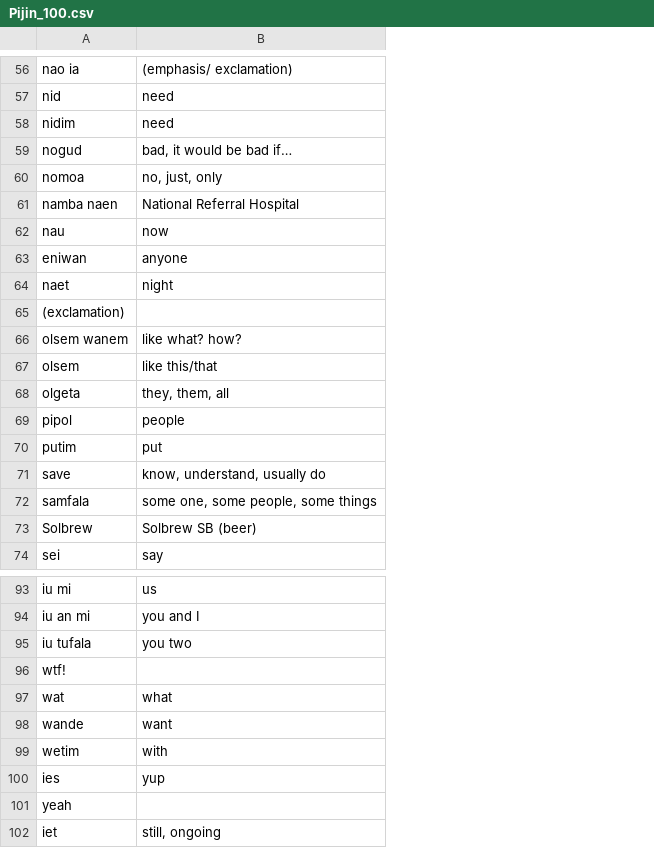
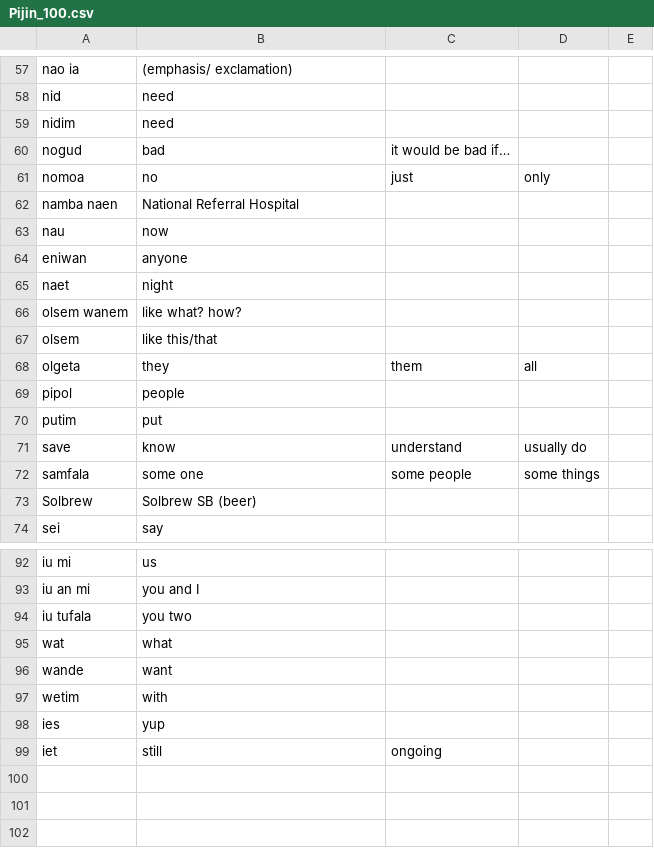
Before and after one commit to stonehenge0/phylogenetic-methods-Tok-Pisin, a CSV file: data/Pijin_100.csv, drawn as a sheet; only a part is shown, gaps mark what is left out; removed rows and columns are numbered as before the commit, all else as after; the diff covers the shown part only; the diff names each change by its address in the sheet, - before the commit and + after, or states it on an @@ line.

```diff
--- a/data/Pijin_100.csv
+++ b/data/Pijin_100.csv
+column C, rows 60-72: it would be bad if… | just |  |  |  |  |  |  | them |  |  | understand | some people; row 99: ongoing
+column D, rows 61-72: only |  |  |  |  |  |  | all |  |  | usually do | some things
+column E, empty
-B60: bad, it would be bad if…
+B60: bad
-B61: no, just, only
+B61: no
-row 65: (exclamation)
-B68: they, them, all
+B68: they
-B71: know, understand, usually do
+B71: know
-B72: some one, some people, some things
+B72: some one
-row 96: wtf!
-row 101: yeah
-B99: still, ongoing
+B99: still
```
Also changed, not shown: 5 added rows, 5 removed rows and 31 edited cells elsewhere in this file.
